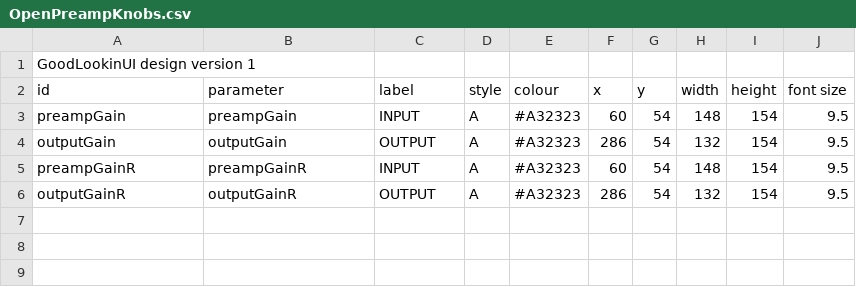
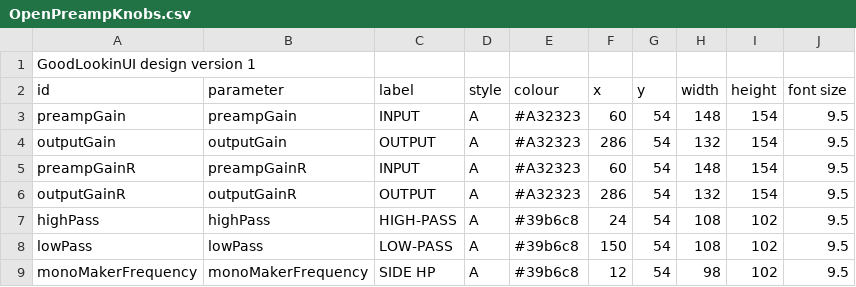
Before and after one commit to MistaMin/OpenPreamp, a CSV file: Designs/OpenPreampKnobs.csv, drawn as a sheet.

Commit message:
Release OpenPreamp 1.1.1: GoodLookinUI 3D hardware knobs, refreshed model aesthetics, developer mode fixes

```diff
--- a/Designs/OpenPreampKnobs.csv
+++ b/Designs/OpenPreampKnobs.csv
@@ -6 +6,4 @@ preampGainR,preampGainR,INPUT,A,#A32323,60,54,148,154,9.5
 outputGainR,outputGainR,OUTPUT,A,#A32323,286,54,132,154,9.5
+highPass,highPass,HIGH-PASS,A,#39b6c8,24,54,108,102,9.5
+lowPass,lowPass,LOW-PASS,A,#39b6c8,150,54,108,102,9.5
+monoMakerFrequency,monoMakerFrequency,SIDE HP,A,#39b6c8,12,54,98,102,9.5
```
Also changed, not shown: Designs/OpenPreampLooks.csv, 32 other files.
